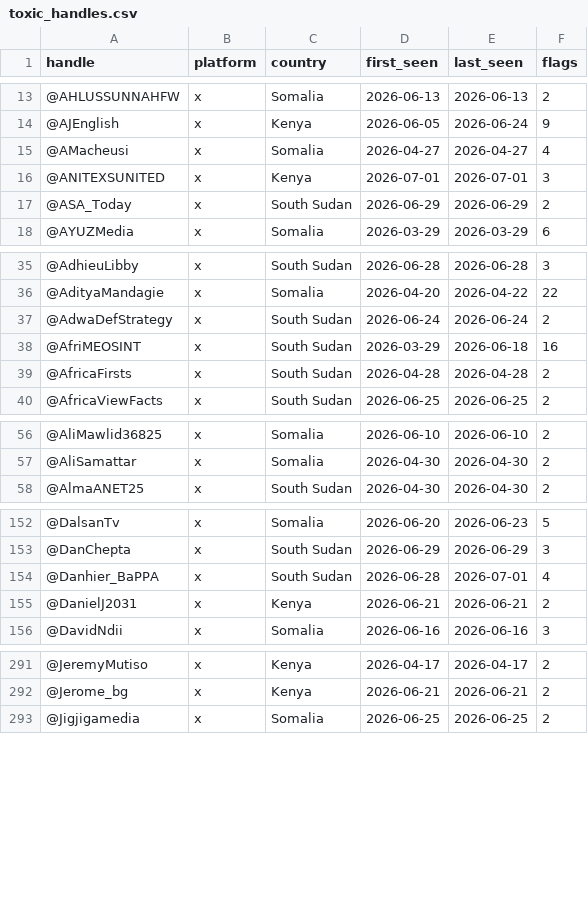
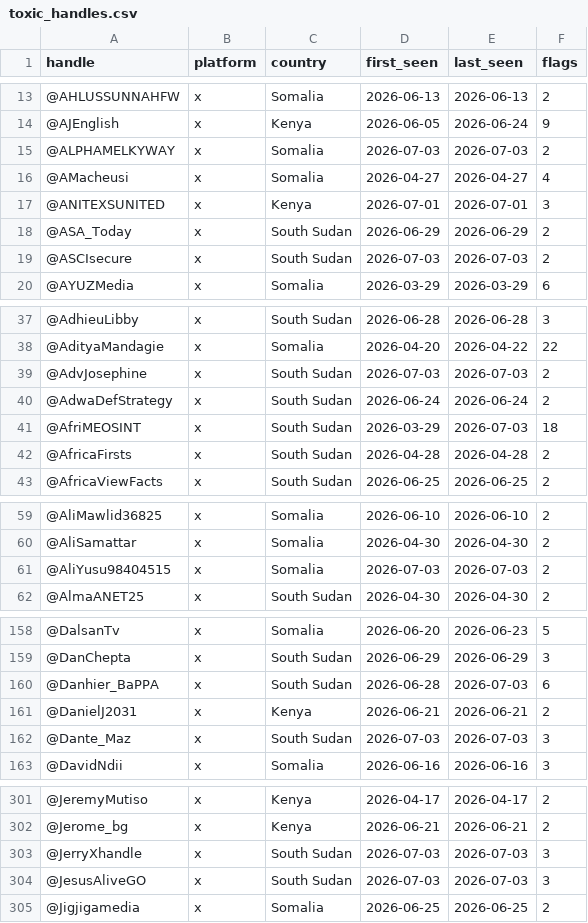
Before and after one commit to KSvend/IRIS, a CSV file: monitoring/autolearn/toxic_handles.csv, drawn as a sheet; only a part is shown, gaps mark what is left out; the diff covers the shown part only.

```diff
--- a/monitoring/autolearn/toxic_handles.csv
+++ b/monitoring/autolearn/toxic_handles.csv
@@ -14,2 +14,3 @@ handle,platform,country,first_seen,last_seen,flags
 @AJEnglish,x,Kenya,2026-06-05,2026-06-24,9
+@ALPHAMELKYWAY,x,Somalia,2026-07-03,2026-07-03,2
 @AMacheusi,x,Somalia,2026-04-27,2026-04-27,4
@@ -17,2 +18,3 @@ handle,platform,country,first_seen,last_seen,flags
 @ASA_Today,x,South Sudan,2026-06-29,2026-06-29,2
+@ASCIsecure,x,South Sudan,2026-07-03,2026-07-03,2
 @AYUZMedia,x,Somalia,2026-03-29,2026-03-29,6
@@ -36,4 +38,5 @@ handle,platform,country,first_seen,last_seen,flags
 @AdityaMandagie,x,Somalia,2026-04-20,2026-04-22,22
+@AdvJosephine,x,South Sudan,2026-07-03,2026-07-03,2
 @AdwaDefStrategy,x,South Sudan,2026-06-24,2026-06-24,2
-@AfriMEOSINT,x,South Sudan,2026-03-29,2026-06-18,16
+@AfriMEOSINT,x,South Sudan,2026-03-29,2026-07-03,18
 @AfricaFirsts,x,South Sudan,2026-04-28,2026-04-28,2
@@ -57,2 +60,3 @@ handle,platform,country,first_seen,last_seen,flags
 @AliSamattar,x,Somalia,2026-04-30,2026-04-30,2
+@AliYusu98404515,x,Somalia,2026-07-03,2026-07-03,2
 @AlmaANET25,x,South Sudan,2026-04-30,2026-04-30,2
@@ -153,4 +159,5 @@ handle,platform,country,first_seen,last_seen,flags
 @DanChepta,x,South Sudan,2026-06-29,2026-06-29,3
-@Danhier_BaPPA,x,South Sudan,2026-06-28,2026-07-01,4
+@Danhier_BaPPA,x,South Sudan,2026-06-28,2026-07-03,6
 @DanielJ2031,x,Kenya,2026-06-21,2026-06-21,2
+@Dante_Maz,x,South Sudan,2026-07-03,2026-07-03,3
 @DavidNdii,x,Somalia,2026-06-16,2026-06-16,3
@@ -292,2 +302,4 @@ handle,platform,country,first_seen,last_seen,flags
 @Jerome_bg,x,Kenya,2026-06-21,2026-06-21,2
+@JerryXhandle,x,South Sudan,2026-07-03,2026-07-03,3
+@JesusAliveGO,x,South Sudan,2026-07-03,2026-07-03,3
 @Jigjigamedia,x,Somalia,2026-06-25,2026-06-25,2
```
Also changed, not shown: 20 added rows and 30 edited cells elsewhere in this file, monitoring/autolearn/learned_keywords_hs.csv, monitoring/autolearn/narrative_discoveries.csv, 7 other files.
